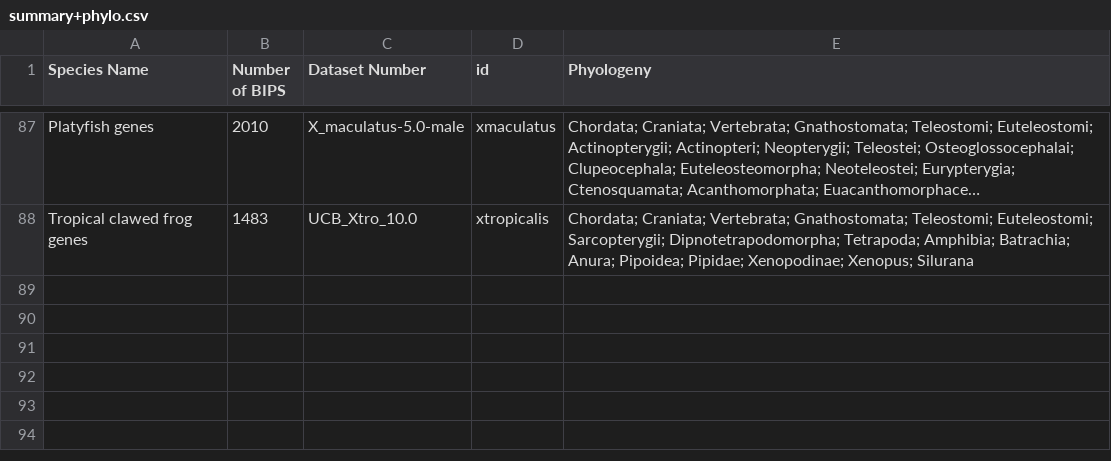
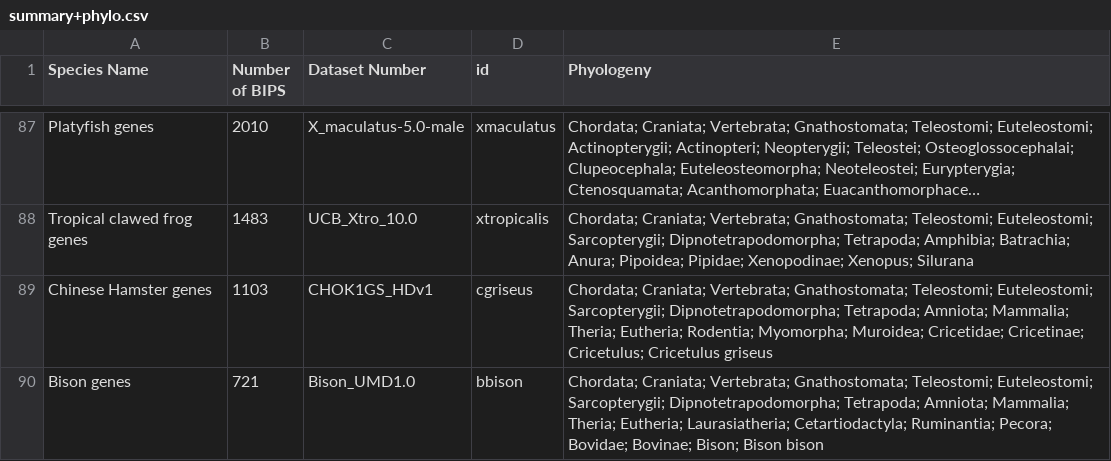
Before and after one commit to Kubilay-Meydan/Stage-M1, a CSV file: summary+phylo.csv, drawn as a sheet; only a part is shown, gaps mark what is left out; long unchanged cells end in …; the diff names each change by its address in the sheet, - before the commit and + after, or states it on an @@ line.

```diff
--- a/summary+phylo.csv
+++ b/summary+phylo.csv
+row 89: Chinese Hamster genes | 1103 | CHOK1GS_HDv1 | cgriseus | Chordata; Craniata; Vertebrata; Gnathostomata; Teleostomi; Euteleostomi; Sarcopterygii; Dipnotetrapodomorpha; Tetrapoda; Amniota; Mammalia; Theria; Eutheria; Rodentia; Myomorpha; Muroidea; Cricetidae; Cricetinae; Cricetulus; Cricetulus griseus
+row 90: Bison genes | 721 | Bison_UMD1.0 | bbison | Chordata; Craniata; Vertebrata; Gnathostomata; Teleostomi; Euteleostomi; Sarcopterygii; Dipnotetrapodomorpha; Tetrapoda; Amniota; Mammalia; Theria; Eutheria; Laurasiatheria; Cetartiodactyla; Ruminantia; Pecora; Bovidae; Bovinae; Bison; Bison bison
```
Also changed, not shown: BIP orthologs/Cattle/Combined_Cow_BIP_numbers.csv, BIP orthologs/Mice/Combined_Mouse_BIP_numbers.csv, 18 other files.
